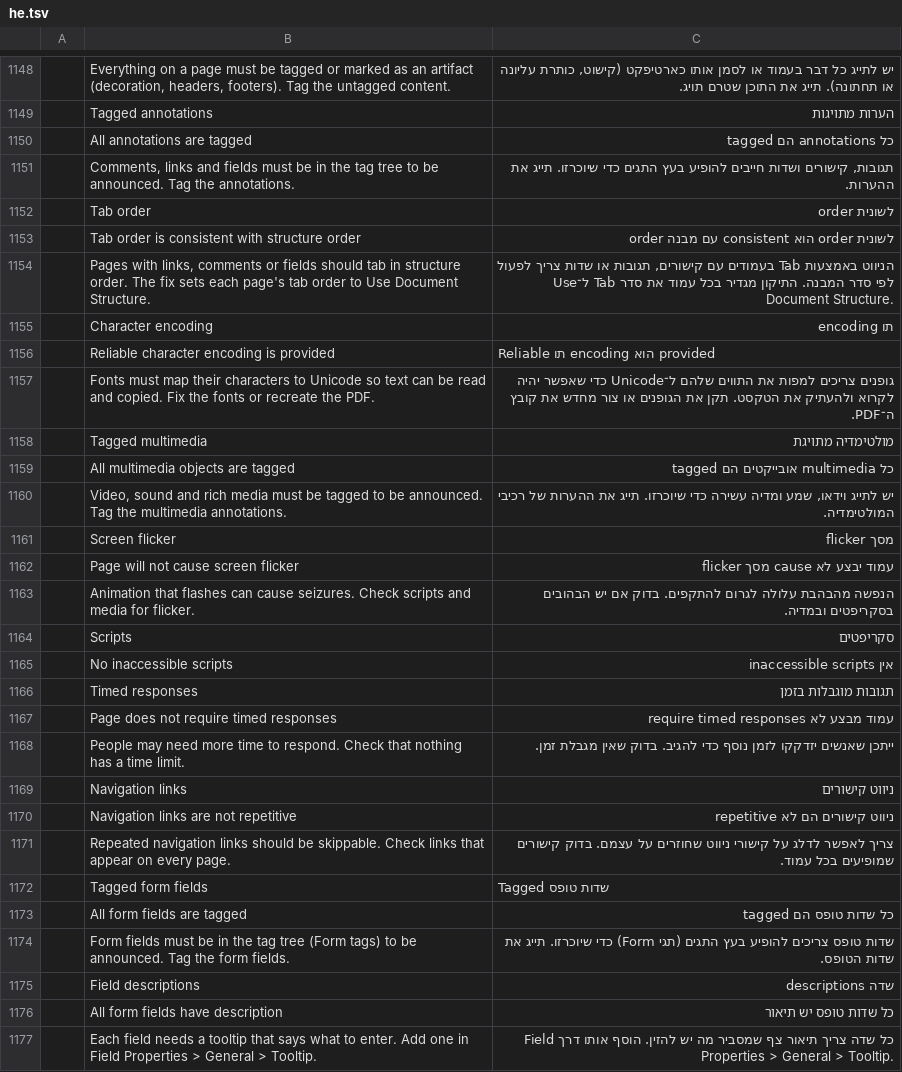
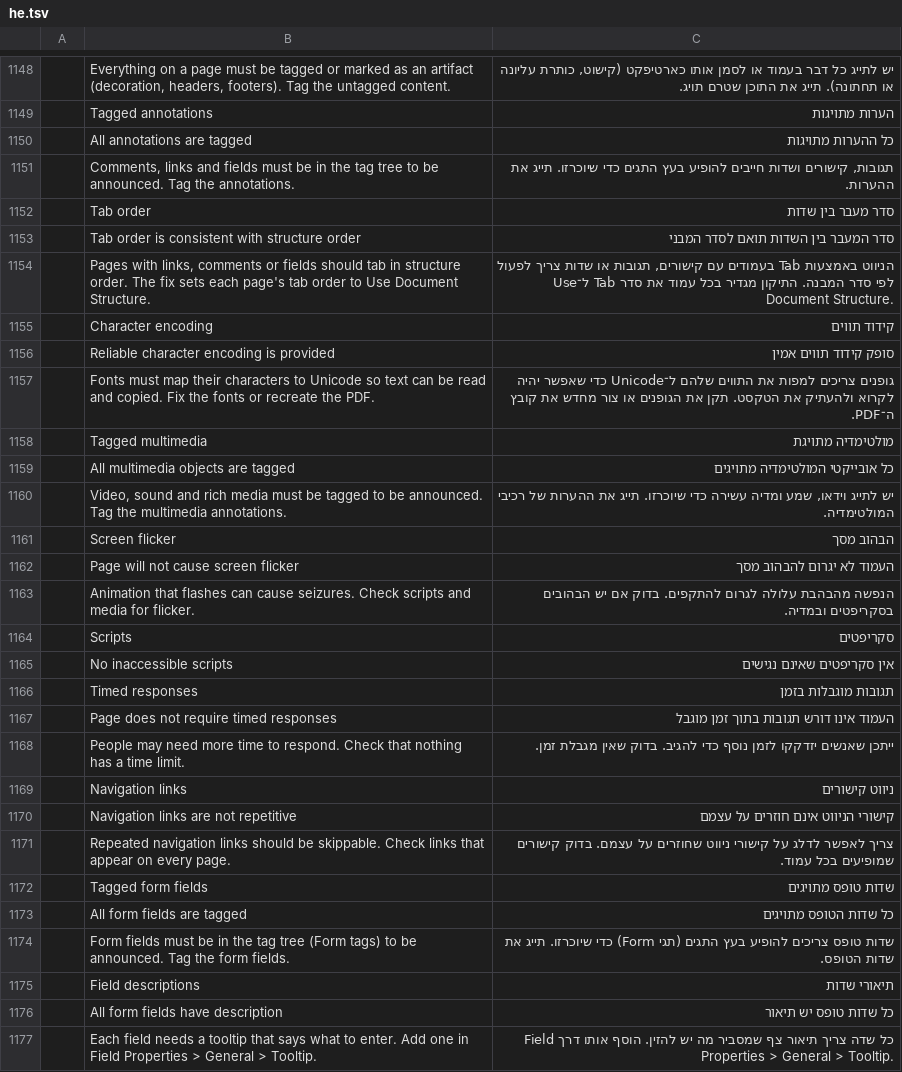
Before and after one commit to shneyni/pdfcraft, a TSV file: crates/ui-egui/src/i18n/he.tsv, drawn as a sheet; only a part is shown, gaps mark what is left out; the diff covers the shown part only; the diff names each change by its address in the sheet, - before the commit and + after, or states it on an @@ line.

```diff
--- a/crates/ui-egui/src/i18n/he.tsv
+++ b/crates/ui-egui/src/i18n/he.tsv
-C1150: כל annotations הם tagged
+C1150: כל ההערות מתויגות
-C1152: לשונית order
+C1152: סדר מעבר בין שדות
-C1153: לשונית order הוא consistent עם מבנה order
+C1153: סדר המעבר בין השדות תואם לסדר המבני
-C1155: תו encoding
+C1155: קידוד תווים
-C1156: Reliable תו encoding הוא provided
+C1156: סופק קידוד תווים אמין
-C1159: כל multimedia אובייקטים הם tagged
+C1159: כל אובייקטי המולטימדיה מתויגים
-C1161: מסך flicker
+C1161: הבהוב מסך
-C1162: עמוד יבצע לא cause מסך flicker
+C1162: העמוד לא יגרום להבהוב מסך
-C1165: אין inaccessible scripts
+C1165: אין סקריפטים שאינם נגישים
-C1167: עמוד מבצע לא require timed responses
+C1167: העמוד אינו דורש תגובות בתוך זמן מוגבל
-C1170: ניווט קישורים הם לא repetitive
+C1170: קישורי הניווט אינם חוזרים על עצמם
-C1172: Tagged שדות טופס
+C1172: שדות טופס מתויגים
-C1173: כל שדות טופס הם tagged
+C1173: כל שדות הטופס מתויגים
-C1175: שדה descriptions
+C1175: תיאורי שדות
```
Also changed, not shown: 104 edited cells elsewhere in this file.
